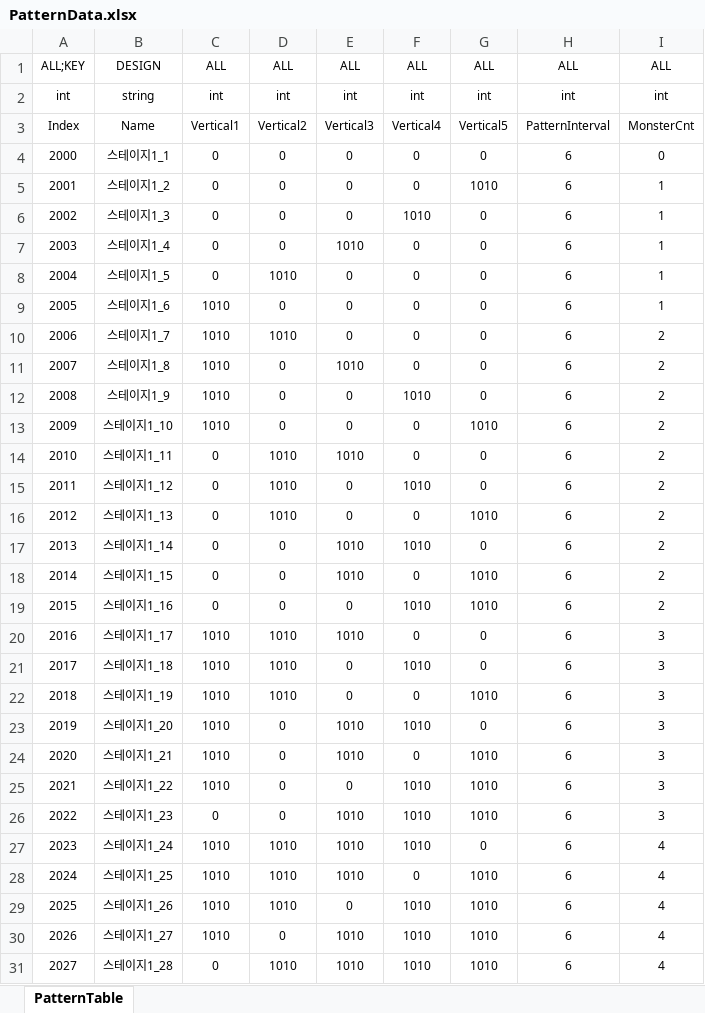
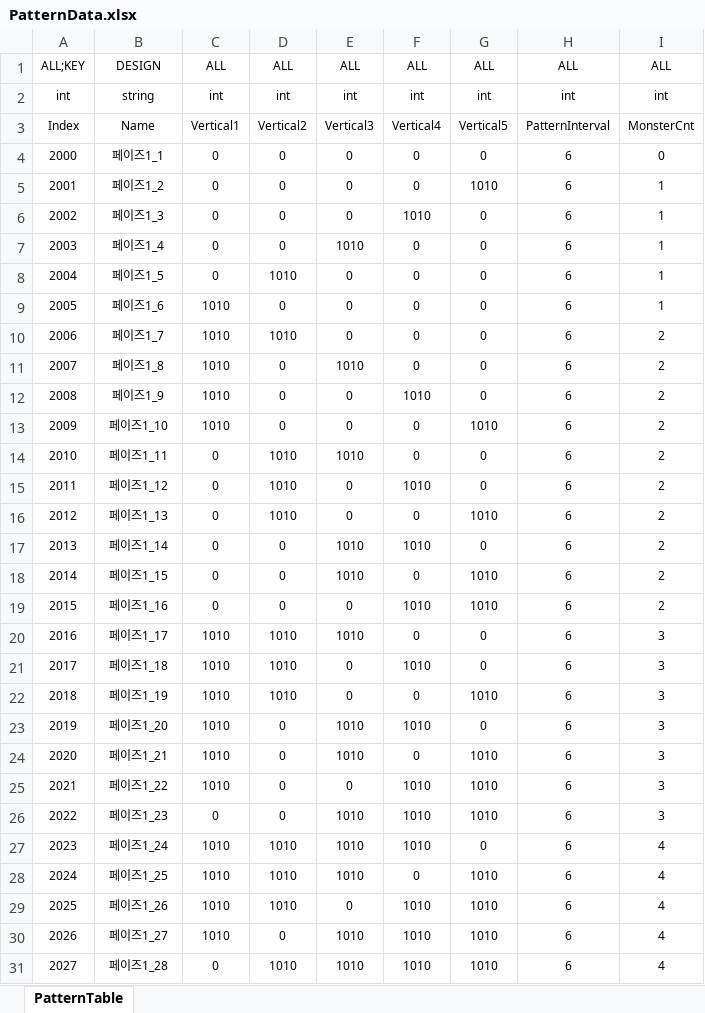
Before and after one commit to Reodit/Project_Advence, an Excel workbook: Assets/ExcelDatas/PatternData.xlsx, sheet PatternTable, drawn as a sheet; only a part is shown; values as stored, in another font and other column widths than the file's, no borders; table styles not drawn; the diff covers the shown part only; the diff names each change by its address in the sheet, - before the commit and + after, or states it on an @@ line.

Commit message:
[양선욱] 패턴 테이블 수정
[양선욱] 패턴 테이블 수정

```diff
--- a/Assets/ExcelDatas/PatternData.xlsx (sheet PatternTable)
+++ b/Assets/ExcelDatas/PatternData.xlsx (sheet PatternTable)
-B4: 스테이지1_1
+B4: 페이즈1_1
-B5: 스테이지1_2
+B5: 페이즈1_2
-B6: 스테이지1_3
+B6: 페이즈1_3
-B7: 스테이지1_4
+B7: 페이즈1_4
-B8: 스테이지1_5
+B8: 페이즈1_5
-B9: 스테이지1_6
+B9: 페이즈1_6
-B10: 스테이지1_7
+B10: 페이즈1_7
-B11: 스테이지1_8
+B11: 페이즈1_8
-B12: 스테이지1_9
+B12: 페이즈1_9
-B13: 스테이지1_10
+B13: 페이즈1_10
-B14: 스테이지1_11
+B14: 페이즈1_11
-B15: 스테이지1_12
+B15: 페이즈1_12
-B16: 스테이지1_13
+B16: 페이즈1_13
-B17: 스테이지1_14
+B17: 페이즈1_14
-B18: 스테이지1_15
+B18: 페이즈1_15
-B19: 스테이지1_16
+B19: 페이즈1_16
-B20: 스테이지1_17
+B20: 페이즈1_17
-B21: 스테이지1_18
+B21: 페이즈1_18
-B22: 스테이지1_19
+B22: 페이즈1_19
-B23: 스테이지1_20
+B23: 페이즈1_20
-B24: 스테이지1_21
+B24: 페이즈1_21
-B25: 스테이지1_22
+B25: 페이즈1_22
-B26: 스테이지1_23
+B26: 페이즈1_23
-B27: 스테이지1_24
+B27: 페이즈1_24
-B28: 스테이지1_25
+B28: 페이즈1_25
-B29: 스테이지1_26
+B29: 페이즈1_26
-B30: 스테이지1_27
+B30: 페이즈1_27
-B31: 스테이지1_28
+B31: 페이즈1_28
```
Also changed, not shown: 87 added rows and 1 edited cell elsewhere in this sheet.
